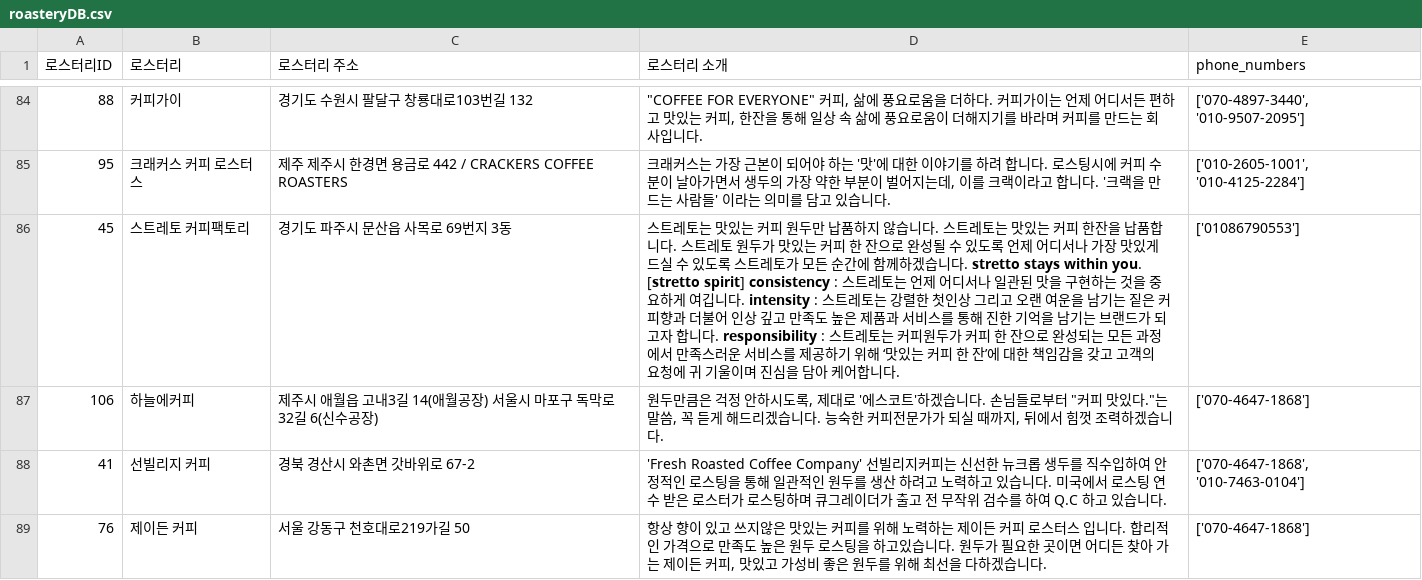
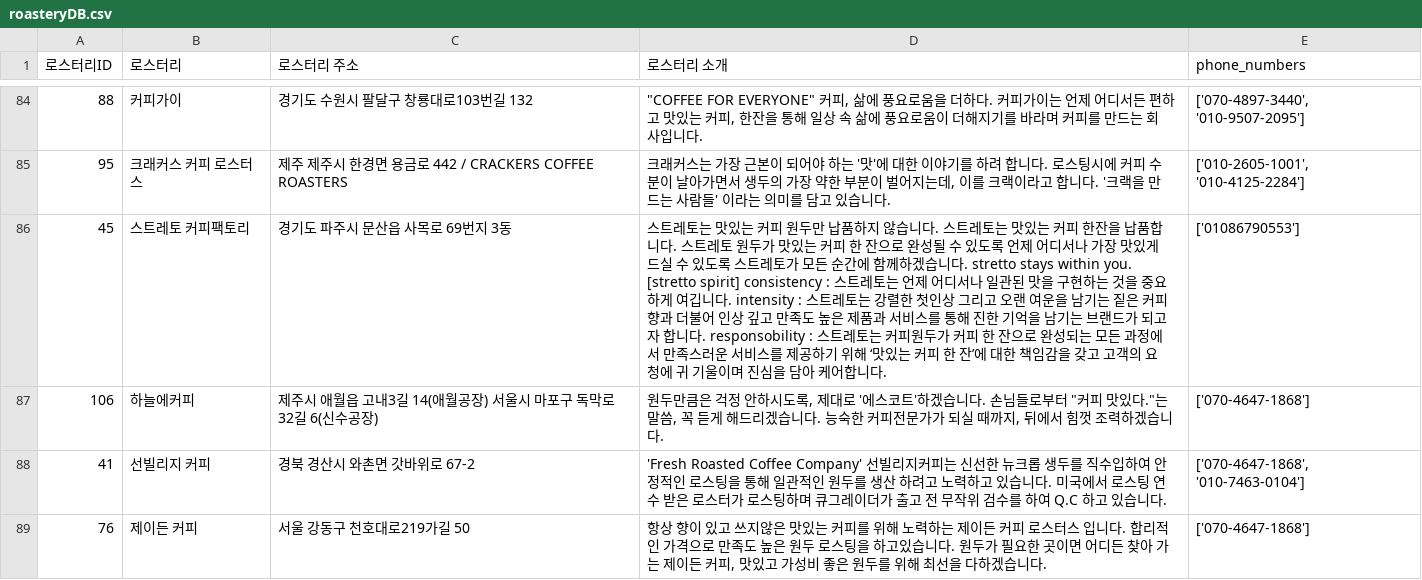
Before and after one commit to Kangwon-doo/project, a CSV file: mysite/data/roasteryDB.csv, drawn as a sheet; only a part is shown, gaps mark what is left out.

```diff
--- a/mysite/data/roasteryDB.csv
+++ b/mysite/data/roasteryDB.csv
@@ -85,3 +85,3 @@
 95,크래커스 커피 로스터스,제주 제주시 한경면 용금로 442 / CRACKERS COFFEE ROASTERS,"크래커스는 가장 근본이 되어야 하는 '맛'에 대한 이야기를 하려 합니다. 로스팅시에 커피 수분이 날아가면서 생두의 가장 약한 부분이 벌어지는데, 이를 크랙이라고 합니다. '크랙을 만드는 사람들' 이라는 의미를 담고 있습니다.","['010-2605-1001', '010-4125-2284']"
-45,스트레토 커피팩토리,경기도 파주시 문산읍 사목로 69번지 3동,스트레토는 맛있는 커피 원두만 납품하지 않습니다. 스트레토는 맛있는 커피 한잔을 납품합니다. 스트레토 원두가 맛있는 커피 한 잔으로 완성될 수 있도록 언제 어디서나 가장 맛있게 드실 수 있도록 스트레토가 모든 순간에 함께하겠습니다. 𝘀𝘁𝗿𝗲𝘁𝘁𝗼 𝘀𝘁𝗮𝘆𝘀 𝘄𝗶𝘁𝗵𝗶𝗻 𝘆𝗼𝘂. [𝘀𝘁𝗿𝗲𝘁𝘁𝗼 𝘀𝗽𝗶𝗿𝗶𝘁] 𝗰𝗼𝗻𝘀𝗶𝘀𝘁𝗲𝗻𝗰𝘆 : 스트레토는 언제 어디서나 일관된 맛을 구현하는 것을 중요하게 여깁니다. 𝗶𝗻𝘁𝗲𝗻𝘀𝗶𝘁𝘆 : 스트레토는 강렬한 첫인상 그리고 오랜 여운을 남기는 짙은 커피향과 더불어 인상 깊고 만족도 높은 제품과 서비스를 통해 진한 기억을 남기는 브랜드가 되고자 합니다. 𝗿𝗲𝘀𝗽𝗼𝗻𝘀𝗶𝗯𝗶𝗹𝗶𝘁𝘆 : 스트레토는 커피원두가 커피 한 잔으로 완성되는 모든 과정에서 만족스러운 서비스를 제공하기 위해 ‘맛있는 커피 한 잔’에 대한 책임감을 갖고 고객의 요청에 귀 기울이며 진심을 담아 케어합니다.,['01086790553']
+45,스트레토 커피팩토리,경기도 파주시 문산읍 사목로 69번지 3동,스트레토는 맛있는 커피 원두만 납품하지 않습니다. 스트레토는 맛있는 커피 한잔을 납품합니다. 스트레토 원두가 맛있는 커피 한 잔으로 완성될 수 있도록 언제 어디서나 가장 맛있게 드실 수 있도록 스트레토가 모든 순간에 함께하겠습니다. stretto stays within you. [stretto spirit] consistency : 스트레토는 언제 어디서나 일관된 맛을 구현하는 것을 중요하게 여깁니다. intensity : 스트레토는 강렬한 첫인상 그리고 오랜 여운을 남기는 짙은 커피향과 더불어 인상 깊고 만족도 높은 제품과 서비스를 통해 진한 기억을 남기는 브랜드가 되고자 합니다. responsobility : 스트레토는 커피원두가 커피 한 잔으로 완성되는 모든 과정에서 만족스러운 서비스를 제공하기 위해 ‘맛있는 커피 한 잔’에 대한 책임감을 갖고 고객의 요청에 귀 기울이며 진심을 담아 케어합니다.,['01086790553']
 106,하늘에커피,제주시 애월읍 고내3길 14(애월공장) 서울시 마포구 독막로32길 6(신수공장),"원두만큼은 걱정 안하시도록, 제대로 '에스코트'하겠습니다. 손님들로부터 ""커피 맛있다.""는 말씀, 꼭 듣게 해드리겠습니다. 능숙한 커피전문가가 되실 때까지, 뒤에서 힘껏 조력하겠습니다.",['070-4647-1868']
```
Also changed, not shown: mysite/data/coffeeDB.csv, 3 other files.
